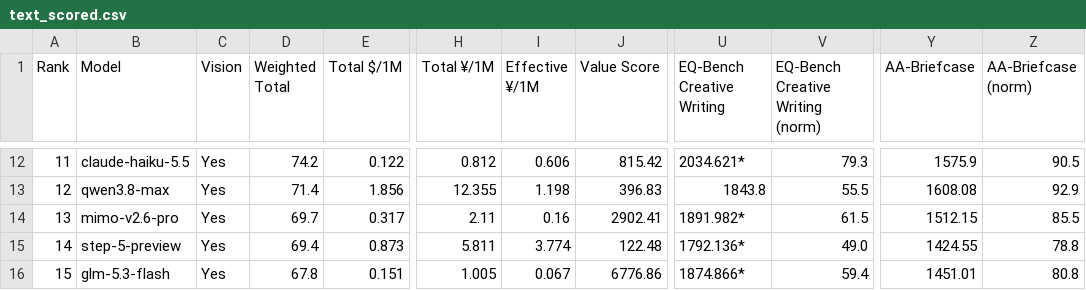
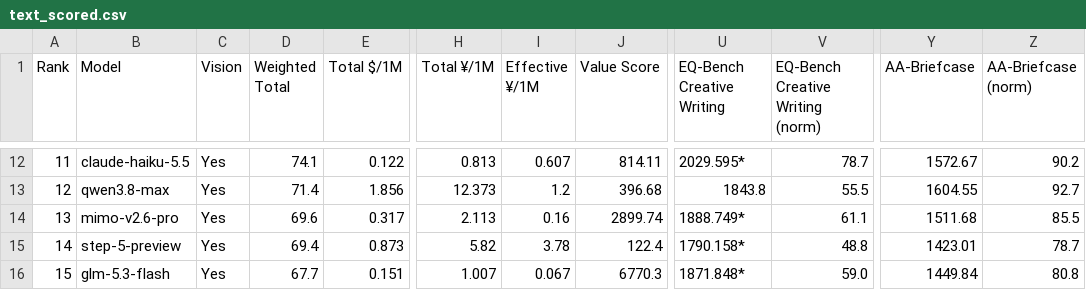
Before and after one commit to AVA-2568/AI-Benchmark, a CSV file: results/text_scored.csv, drawn as a sheet; only a part is shown, gaps mark what is left out; the diff covers the shown part only; the diff names each change by its address in the sheet, - before the commit and + after, or states it on an @@ line.

Commit message:
chore: 用新管线全量重跑并调整 CI 节奏为每 15 天
- 全量联网构建（AA/LiveBench 20261106/EQ-Bench/汇率），74 个模型入池，
  三榜各 24 行；新入池的 claude-fable-5.2 登顶通用榜（79.3）与文本榜（83.5）
- updatate.yml 定时从每月 1 日改为每月 1 日与 16 日（每 15 天一轮），
  把榜单最长滞后从一个月压到 15 天

```diff
--- a/results/text_scored.csv
+++ b/results/text_scored.csv
-D12 (Weighted Total): 74.2
+D12 (Weighted Total): 74.1
-H12 (Total ¥/1M): 0.812
+H12 (Total ¥/1M): 0.813
-I12 (Effective ¥/1M): 0.606
+I12 (Effective ¥/1M): 0.607
-J12 (Value Score): 815.42
+J12 (Value Score): 814.11
-U12 (EQ-Bench Creative Writing): 2034.621*
+U12 (EQ-Bench Creative Writing): 2029.595*
-V12 (EQ-Bench Creative Writing (norm)): 79.3
+V12 (EQ-Bench Creative Writing (norm)): 78.7
-Y12 (AA-Briefcase): 1575.9
+Y12 (AA-Briefcase): 1572.67
-Z12 (AA-Briefcase (norm)): 90.5
+Z12 (AA-Briefcase (norm)): 90.2
-H13 (Total ¥/1M): 12.355
+H13 (Total ¥/1M): 12.373
-I13 (Effective ¥/1M): 1.198
+I13 (Effective ¥/1M): 1.2
-J13 (Value Score): 396.83
+J13 (Value Score): 396.68
-Y13 (AA-Briefcase): 1608.08
+Y13 (AA-Briefcase): 1604.55
-Z13 (AA-Briefcase (norm)): 92.9
+Z13 (AA-Briefcase (norm)): 92.7
-D14 (Weighted Total): 69.7
+D14 (Weighted Total): 69.6
-H14 (Total ¥/1M): 2.11
+H14 (Total ¥/1M): 2.113
-J14 (Value Score): 2902.41
+J14 (Value Score): 2899.74
-U14 (EQ-Bench Creative Writing): 1891.982*
+U14 (EQ-Bench Creative Writing): 1888.749*
-V14 (EQ-Bench Creative Writing (norm)): 61.5
+V14 (EQ-Bench Creative Writing (norm)): 61.1
-Y14 (AA-Briefcase): 1512.15
+Y14 (AA-Briefcase): 1511.68
-H15 (Total ¥/1M): 5.811
+H15 (Total ¥/1M): 5.82
-I15 (Effective ¥/1M): 3.774
+I15 (Effective ¥/1M): 3.78
-J15 (Value Score): 122.48
+J15 (Value Score): 122.4
-U15 (EQ-Bench Creative Writing): 1792.136*
+U15 (EQ-Bench Creative Writing): 1790.158*
-V15 (EQ-Bench Creative Writing (norm)): 49.0
+V15 (EQ-Bench Creative Writing (norm)): 48.8
-Y15 (AA-Briefcase): 1424.55
+Y15 (AA-Briefcase): 1423.01
-Z15 (AA-Briefcase (norm)): 78.8
+Z15 (AA-Briefcase (norm)): 78.7
-D16 (Weighted Total): 67.8
+D16 (Weighted Total): 67.7
-H16 (Total ¥/1M): 1.005
+H16 (Total ¥/1M): 1.007
-J16 (Value Score): 6776.86
+J16 (Value Score): 6770.3
-U16 (EQ-Bench Creative Writing): 1874.866*
+U16 (EQ-Bench Creative Writing): 1871.848*
-V16 (EQ-Bench Creative Writing (norm)): 59.4
+V16 (EQ-Bench Creative Writing (norm)): 59.0
-Y16 (AA-Briefcase): 1451.01
+Y16 (AA-Briefcase): 1449.84
```
Also changed, not shown: 110 edited cells elsewhere in this file, results/general_scored.csv, results/value_scored.csv, 9 other files.
